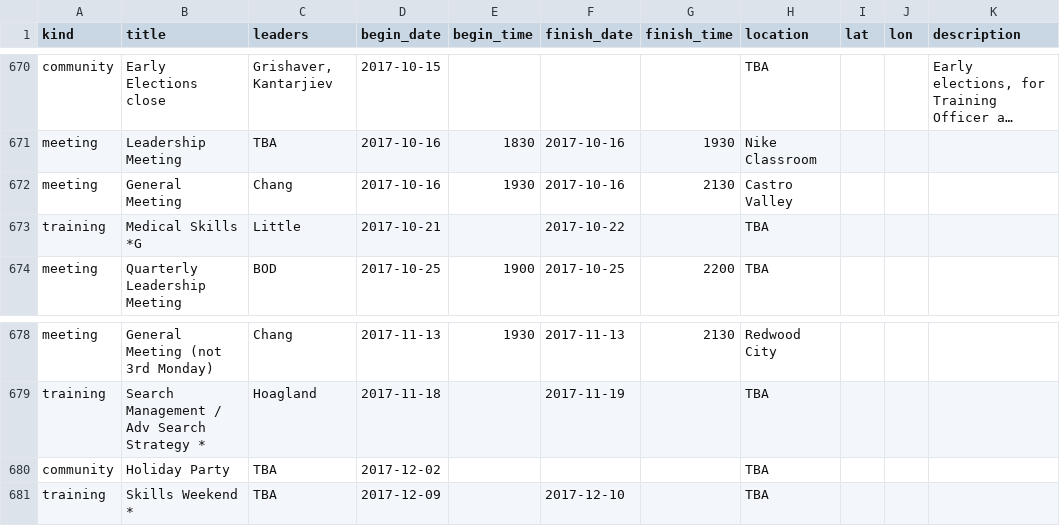
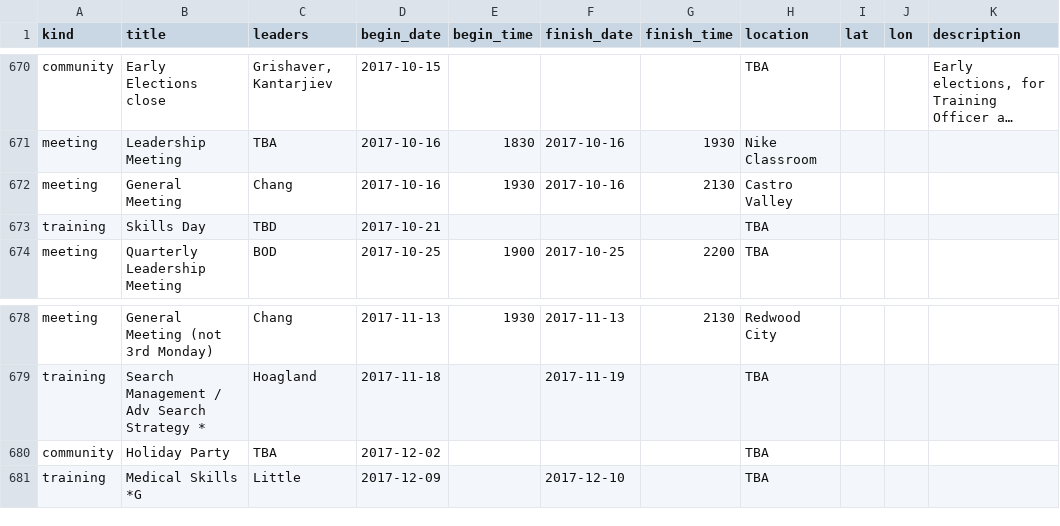
Before and after one commit to kantarjiev/BAMRU-Org, a CSV file: cal_data/bnet.csv, drawn as a sheet; only a part is shown, gaps mark what is left out; long unchanged cells end in ….

Commit message:
Update calendar data @ 17-10-11 08:00

```diff
--- a/cal_data/bnet.csv
+++ b/cal_data/bnet.csv
@@ -843,3 +843,3 @@ meeting,Leadership Meeting,TBA,2017-10-16,1830,2017-10-16,1930,Nike Classroom,,,
 meeting,General Meeting,Chang,2017-10-16,1930,2017-10-16,2130,Castro Valley,,,""
-training,Medical Skills *G,Little,2017-10-21,"",2017-10-22,"",TBA,,,""
+training,Skills Day,TBD,2017-10-21,"","","",TBA,,,""
 meeting,Quarterly Leadership Meeting,BOD,2017-10-25,1900,2017-10-25,2200,TBA,,,""
@@ -851,2 +851,2 @@ training, Search Management / Adv Search Strategy *,Hoagland,2017-11-18,"",2017-
 community,Holiday Party,TBA,2017-12-02,"","","",TBA,,,""
-training,Skills Weekend *,TBA,2017-12-09,"",2017-12-10,"",TBA,,,""
+training,Medical Skills *G,Little,2017-12-09,"",2017-12-10,"",TBA,,,""
```
Also changed, not shown: 1 other file.
